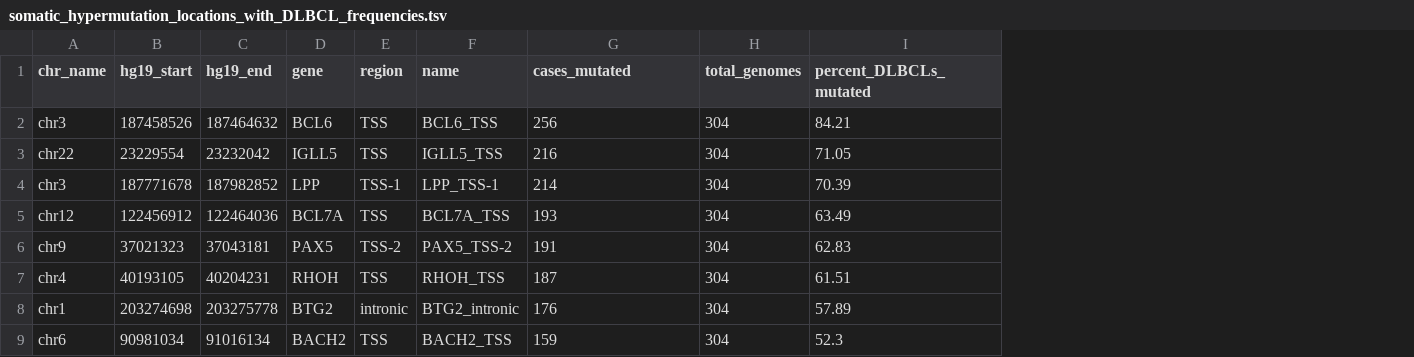
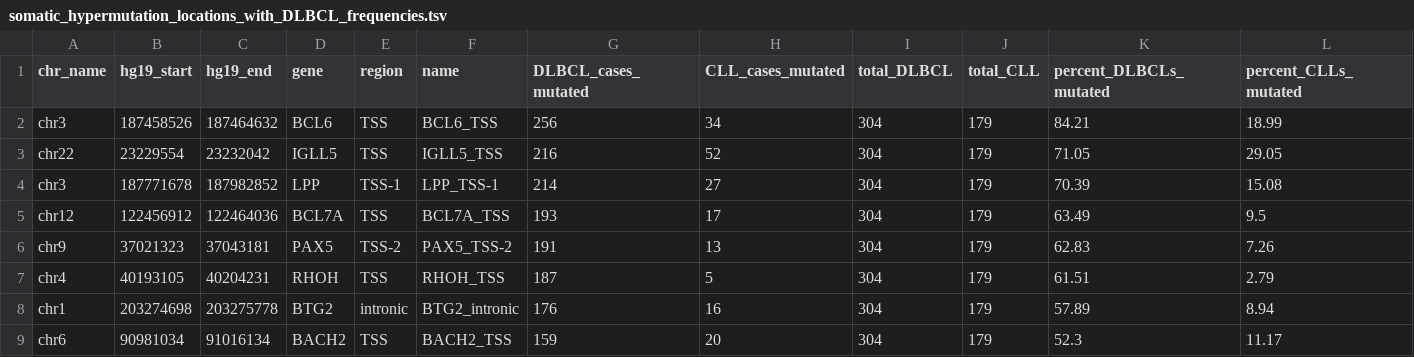
Before and after one commit to morinlab/LLMPP, a TSV file: resources/curated/somatic_hypermutation_locations_with_DLBCL_frequencies.tsv, drawn as a sheet; only a part is shown; addresses are those after the commit; the diff names each change by its address in the sheet, - before the commit and + after, or states it on an @@ line.

Commit message:
add CLL

```diff
--- a/resources/curated/somatic_hypermutation_locations_with_DLBCL_frequencies.tsv
+++ b/resources/curated/somatic_hypermutation_locations_with_DLBCL_frequencies.tsv
+column H (CLL_cases_mutated), rows 2-9: 34 | 52 | 27 | 17 | 13 | 5 | 16 | 20
+column J (total_CLL), rows 2-9: all 179
+column L (percent_CLLs_mutated), rows 2-9: 18.99 | 29.05 | 15.08 | 9.5 | 7.26 | 2.79 | 8.94 | 11.17
-G1: cases_mutated
+G1: DLBCL_cases_mutated
-I1: total_genomes
+I1: total_DLBCL
```
